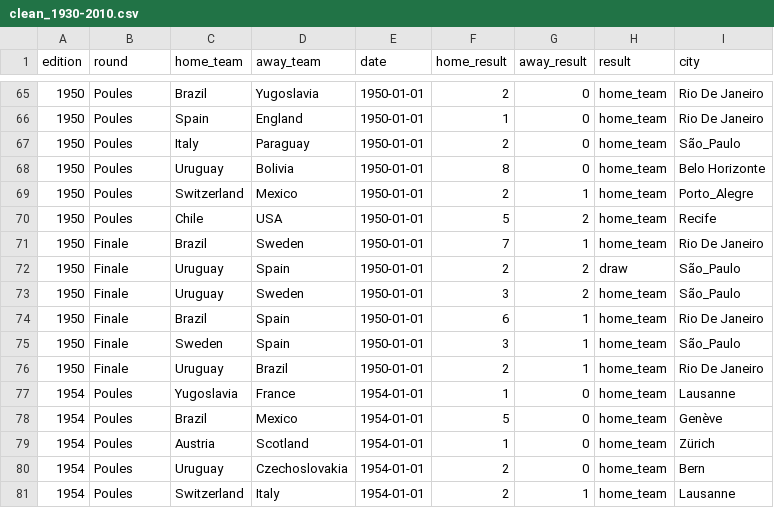
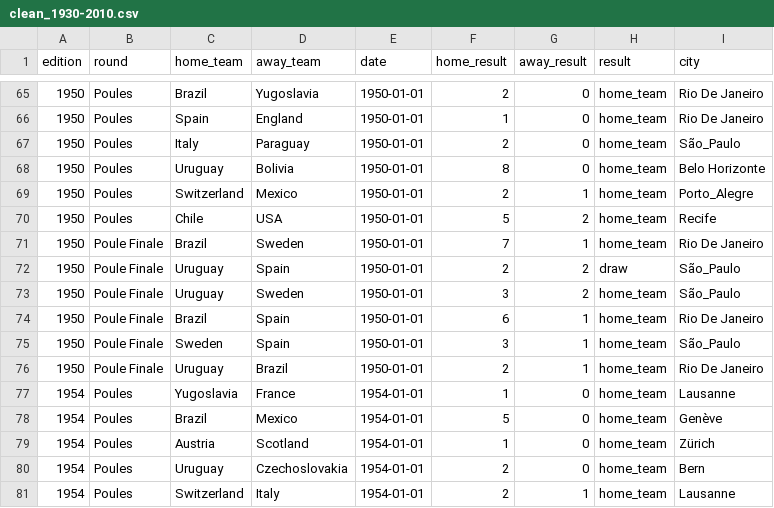
Before and after one commit to JohaneDecamps/brief3, a CSV file: data/clean_1930-2010.csv, drawn as a sheet; only a part is shown, gaps mark what is left out.

```diff
--- a/data/clean_1930-2010.csv
+++ b/data/clean_1930-2010.csv
@@ -70,8 +70,8 @@ edition,round,home_team,away_team,date,home_result,away_result,result,city
 1950,Poules,Chile,USA,1950-01-01,5,2,home_team,Recife
-1950,Finale,Brazil ,Sweden ,1950-01-01,7,1,home_team,Rio De Janeiro
-1950,Finale,Uruguay,Spain ,1950-01-01,2,2,draw,São_Paulo
-1950,Finale,Uruguay,Sweden ,1950-01-01,3,2,home_team,São_Paulo
-1950,Finale,Brazil ,Spain ,1950-01-01,6,1,home_team,Rio De Janeiro
-1950,Finale,Sweden ,Spain ,1950-01-01,3,1,home_team,São_Paulo
-1950,Finale,Uruguay,Brazil ,1950-01-01,2,1,home_team,Rio De Janeiro
+1950,Poule Finale,Brazil ,Sweden ,1950-01-01,7,1,home_team,Rio De Janeiro
+1950,Poule Finale,Uruguay,Spain ,1950-01-01,2,2,draw,São_Paulo
+1950,Poule Finale,Uruguay,Sweden ,1950-01-01,3,2,home_team,São_Paulo
+1950,Poule Finale,Brazil ,Spain ,1950-01-01,6,1,home_team,Rio De Janeiro
+1950,Poule Finale,Sweden ,Spain ,1950-01-01,3,1,home_team,São_Paulo
+1950,Poule Finale,Uruguay,Brazil ,1950-01-01,2,1,home_team,Rio De Janeiro
 1954,Poules,Yugoslavia ,France,1954-01-01,1,0,home_team,Lausanne
```
Also changed, not shown: data/all_games.csv, 2 other files.
